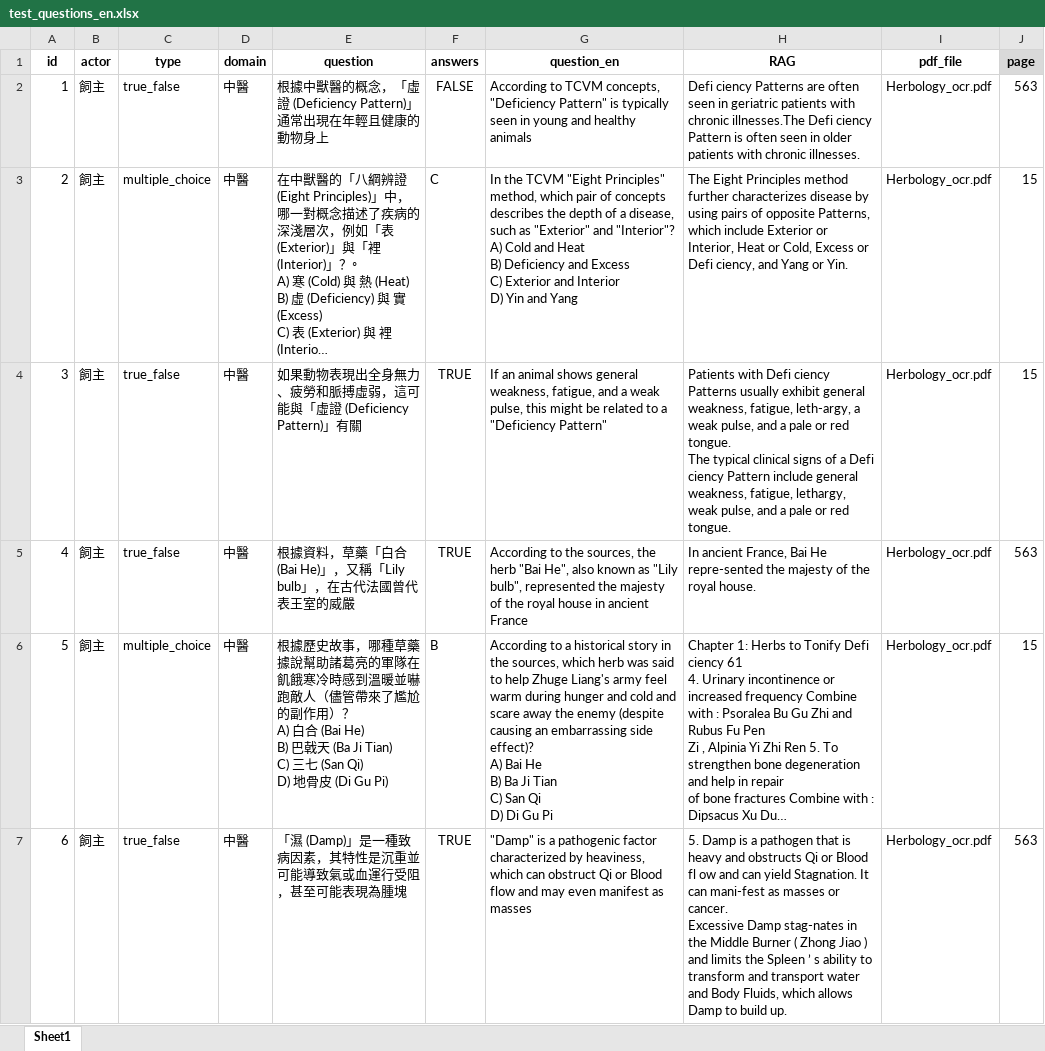
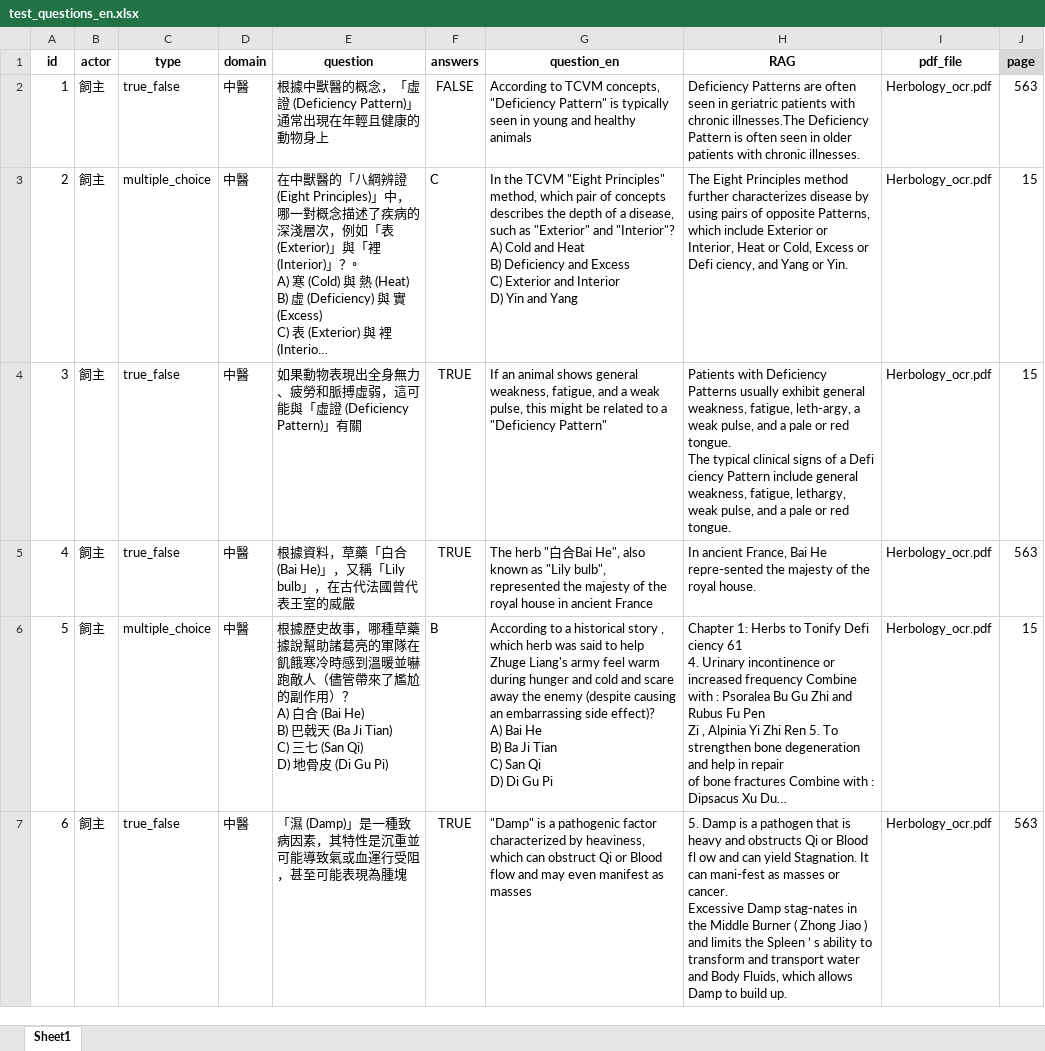
Before and after one commit to hizirong/CCD_MMRAG, an Excel workbook: test_questions_en.xlsx, sheet Sheet1, drawn as a sheet; only a part is shown; long unchanged cells end in …; values as stored, in another font and other column widths than the file's, no borders; the diff covers the shown part only; the diff names each change by its address in the sheet, - before the commit and + after, or states it on an @@ line.

```diff
--- a/test_questions_en.xlsx (sheet Sheet1)
+++ b/test_questions_en.xlsx (sheet Sheet1)
-H2 (RAG): Defi ciency Patterns are often seen in geriatric patients with chronic illnesses.The Defi ciency Pattern is…
+H2 (RAG): Deficiency Patterns are often seen in geriatric patients with chronic illnesses.The Deficiency Pattern is…
-H4 (RAG): Patients with Defi ciency Patterns usually…
+H4 (RAG): Patients with Deficiency Patterns usually…
-G5 (question_en): According to the sources, the herb "Bai He", also…
+G5 (question_en): The herb "白合Bai He", also…
-G6 (question_en): …historical story in the sources, which herb…
+G6 (question_en): …historical story , which herb…
```
Also changed, not shown: 12 edited cells elsewhere in this sheet, herb_image_manifest.xlsx, 12 other files.
